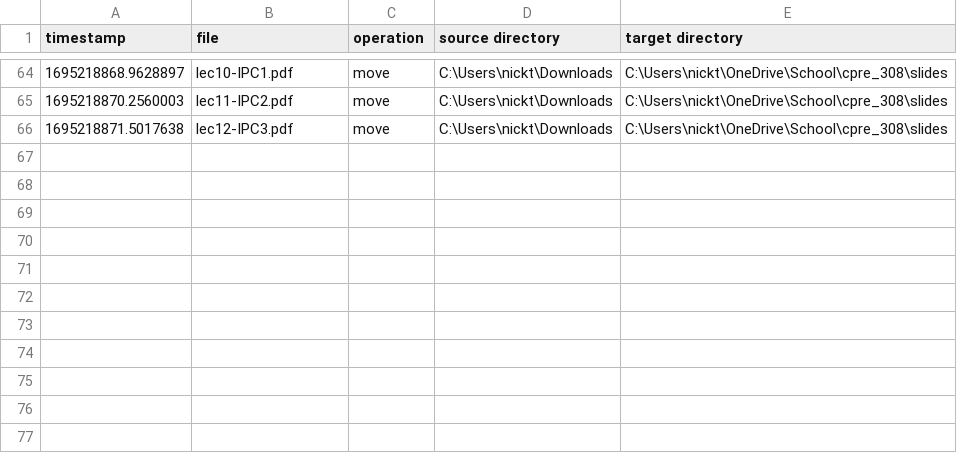
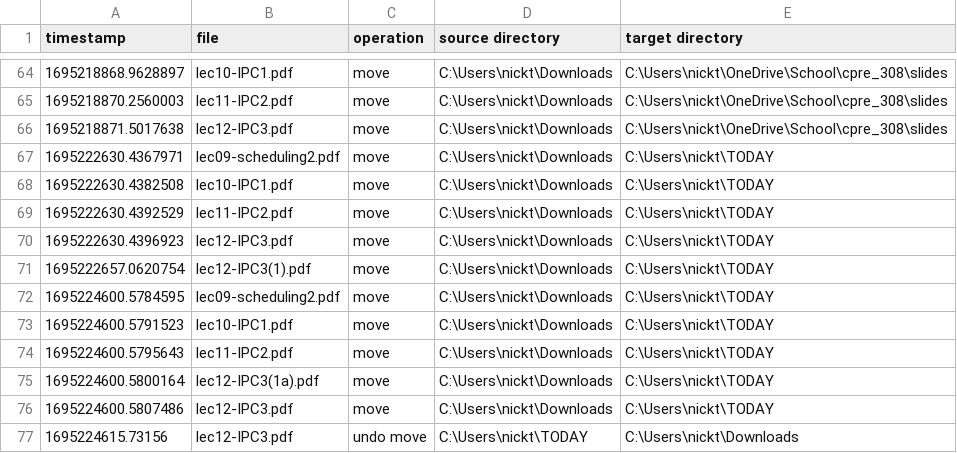
Before and after one commit to NickTooth96/move-latest-download, a CSV file: data/data.csv, drawn as a sheet; only a part is shown, gaps mark what is left out; the diff names each change by its address in the sheet, - before the commit and + after, or states it on an @@ line.

Commit message:
REWORKED:  most_recent.find() to function as most_recent.find_all() and relocate.move() to use list instead of str. ADDED: cli

```diff
--- a/data/data.csv
+++ b/data/data.csv
+row 67: 1695222630.4367971 | lec09-scheduling2.pdf | move | C:\Users\nickt\Downloads | C:\Users\nickt\TODAY
+row 68: 1695222630.4382508 | lec10-IPC1.pdf | move | C:\Users\nickt\Downloads | C:\Users\nickt\TODAY
+row 69: 1695222630.4392529 | lec11-IPC2.pdf | move | C:\Users\nickt\Downloads | C:\Users\nickt\TODAY
+row 70: 1695222630.4396923 | lec12-IPC3.pdf | move | C:\Users\nickt\Downloads | C:\Users\nickt\TODAY
+row 71: 1695222657.0620754 | lec12-IPC3(1).pdf | move | C:\Users\nickt\Downloads | C:\Users\nickt\TODAY
+row 72: 1695224600.5784595 | lec09-scheduling2.pdf | move | C:\Users\nickt\Downloads | C:\Users\nickt\TODAY
+row 73: 1695224600.5791523 | lec10-IPC1.pdf | move | C:\Users\nickt\Downloads | C:\Users\nickt\TODAY
+row 74: 1695224600.5795643 | lec11-IPC2.pdf | move | C:\Users\nickt\Downloads | C:\Users\nickt\TODAY
+row 75: 1695224600.5800164 | lec12-IPC3(1a).pdf | move | C:\Users\nickt\Downloads | C:\Users\nickt\TODAY
+row 76: 1695224600.5807486 | lec12-IPC3.pdf | move | C:\Users\nickt\Downloads | C:\Users\nickt\TODAY
+row 77: 1695224615.73156 | lec12-IPC3.pdf | undo move | C:\Users\nickt\TODAY | C:\Users\nickt\Downloads
```
Also changed, not shown: 7 other files.
